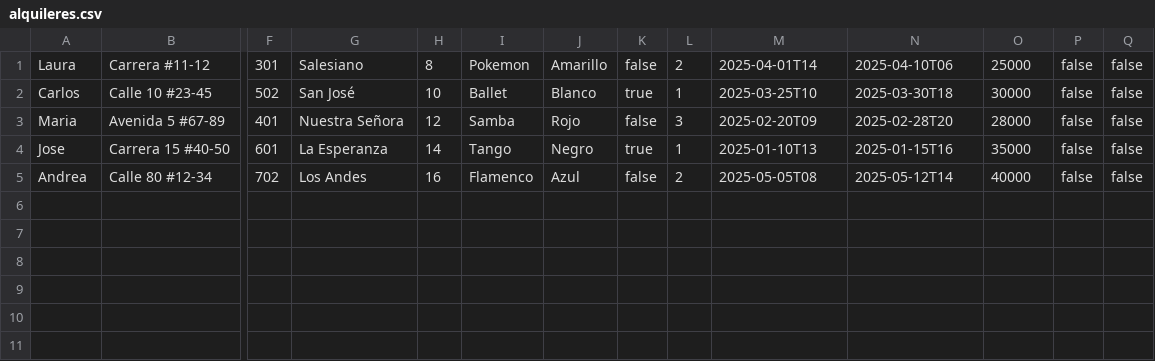
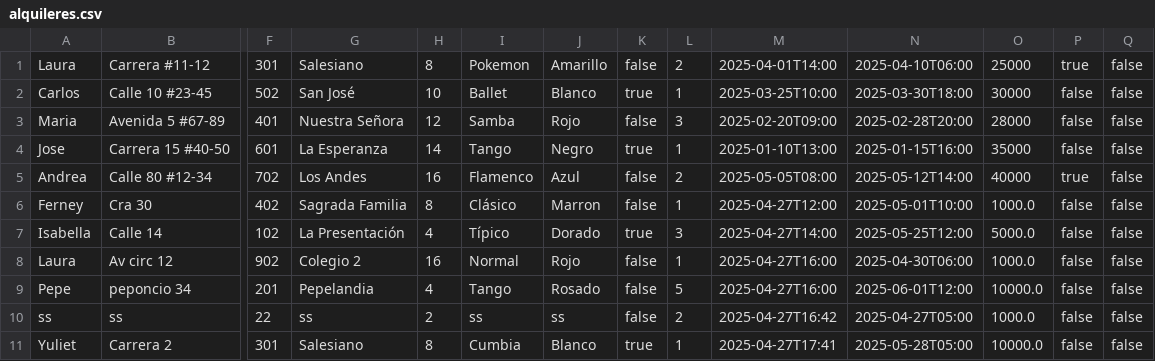
Before and after one commit to FerSAR25/GestordePrestamos, a CSV file: alquileres.csv, drawn as a sheet; only a part is shown, gaps mark what is left out; rows hold the shown columns only; the diff names each change by its address in the sheet, - before the commit and + after, or states it on an @@ line.

Commit message:
Se agregó una interfaz grafica usando javax swing, por ahora solo funciona registrar alquiler, ver alquileres, marcar como pagado, y salir. Se puede mejorar el diseño de la interfaz de botones y frames y el resto. Se puede seguir usando la interfaz por consola seleccionandola desde el main.

```diff
--- a/alquileres.csv
+++ b/alquileres.csv
-M1: 2025-04-01T14
+M1: 2025-04-01T14:00
-N1: 2025-04-10T06
+N1: 2025-04-10T06:00
-P1: false
+P1: true
-M2: 2025-03-25T10
+M2: 2025-03-25T10:00
-N2: 2025-03-30T18
+N2: 2025-03-30T18:00
-M3: 2025-02-20T09
+M3: 2025-02-20T09:00
-N3: 2025-02-28T20
+N3: 2025-02-28T20:00
-M4: 2025-01-10T13
+M4: 2025-01-10T13:00
-N4: 2025-01-15T16
+N4: 2025-01-15T16:00
-M5: 2025-05-05T08
+M5: 2025-05-05T08:00
-N5: 2025-05-12T14
+N5: 2025-05-12T14:00
-P5: false
+P5: true
+row 6: Ferney | Cra 30 | 402 | Sagrada Familia | 8 | Clásico | Marron | false | 1 | 2025-04-27T12:00 | 2025-05-01T10:00 | 1000.0 | false | false
+row 7: Isabella | Calle 14 | 102 | La Presentación | 4 | Típico | Dorado | true | 3 | 2025-04-27T14:00 | 2025-05-25T12:00 | 5000.0 | false | false
+row 8: Laura | Av circ 12 | 902 | Colegio 2 | 16 | Normal | Rojo | false | 1 | 2025-04-27T16:00 | 2025-04-30T06:00 | 1000.0 | false | false
+row 9: Pepe | peponcio 34 | 201 | Pepelandia | 4 | Tango | Rosado | false | 5 | 2025-04-27T16:00 | 2025-06-01T12:00 | 10000.0 | false | false
+row 10: ss | ss | 22 | ss | 2 | ss | ss | false | 2 | 2025-04-27T16:42 | 2025-04-27T05:00 | 1000.0 | false | false
+row 11: Yuliet | Carrera 2 | 301 | Salesiano | 8 | Cumbia | Blanco | true | 1 | 2025-04-27T17:41 | 2025-05-28T05:00 | 10000.0 | false | false
```
Also changed, not shown: 4 other files.
